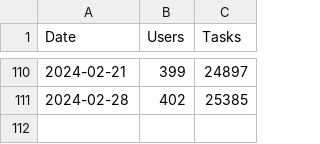
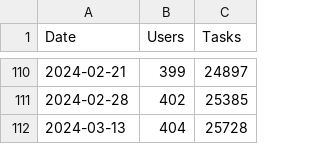
Before and after one commit to turingaicloud/homepage, a CSV file: stats.csv, drawn as a sheet; only a part is shown, gaps mark what is left out; the diff names each change by its address in the sheet, - before the commit and + after, or states it on an @@ line.

```diff
--- a/stats.csv
+++ b/stats.csv
+row 112: 2024-03-13 | 404 | 25728
```
Also changed, not shown: 2 other files.
